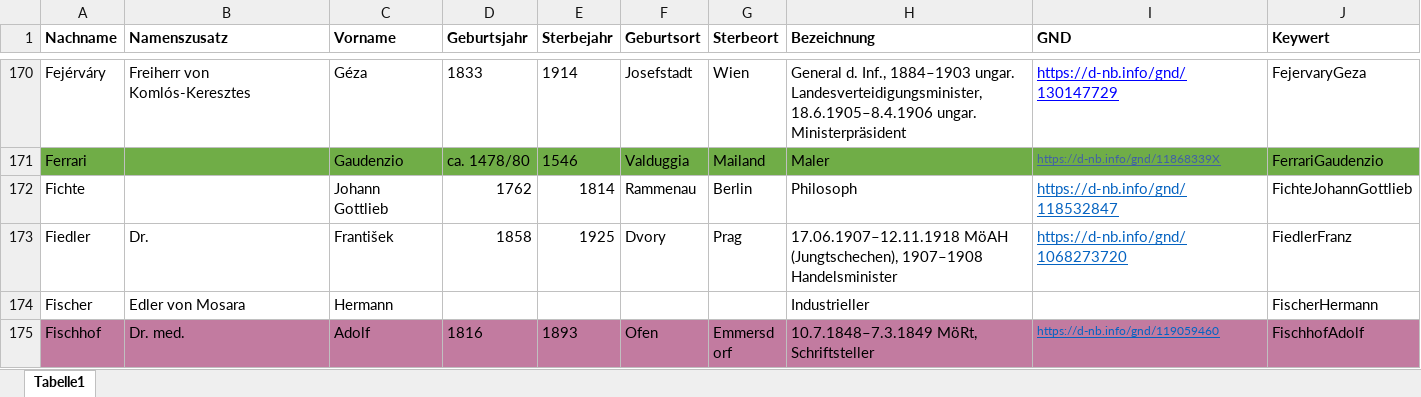
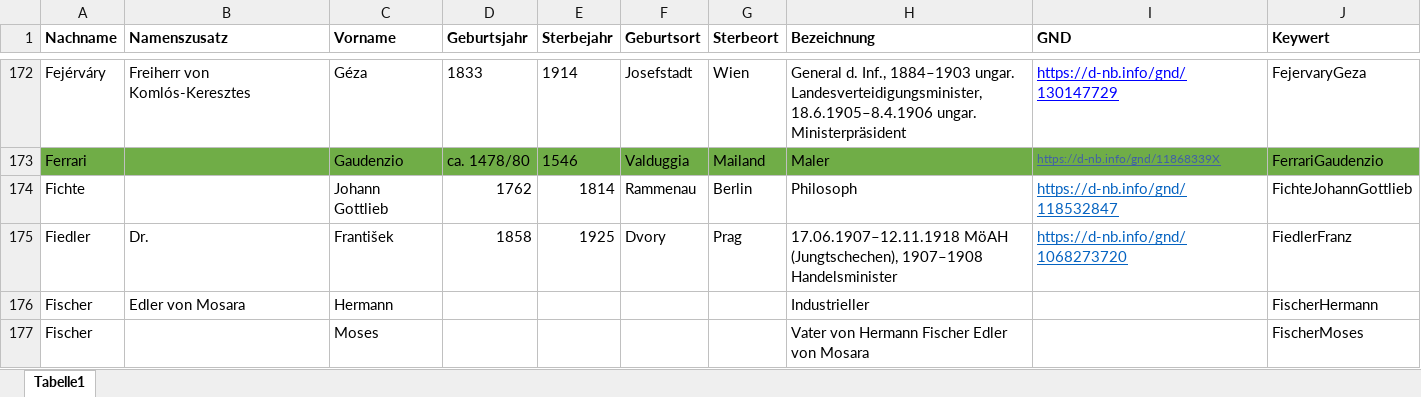
Before and after one commit to KfNGOe/baernreither-data, an Excel workbook: data/xlsx/Baernreither_Personenregister_2024.xlsx, sheet Tabelle1, drawn as a sheet; only a part is shown, gaps mark what is left out; the shorter side is filled out with more unchanged rows; values as stored, in another font and other column widths than the file's, no borders; table styles not drawn; the diff covers the shown part only; the diff names each change by its address in the sheet, - before the commit and + after, or states it on an @@ line.

```diff
--- a/data/xlsx/Baernreither_Personenregister_2024.xlsx (sheet Tabelle1)
+++ b/data/xlsx/Baernreither_Personenregister_2024.xlsx (sheet Tabelle1)
+row 177: Fischer |  | Moses |  |  |  |  | Vater von Hermann Fischer Edler von Mosara |  | FischerMoses
```
Also changed, not shown: 5 added rows, 1 edited cell and cell formats elsewhere in this sheet, data/xlsx/Baernreither_Ortsregister_2023.xlsx, data/xlsx/Baernreither_orgNames_2023.xlsx, 3 other files.
